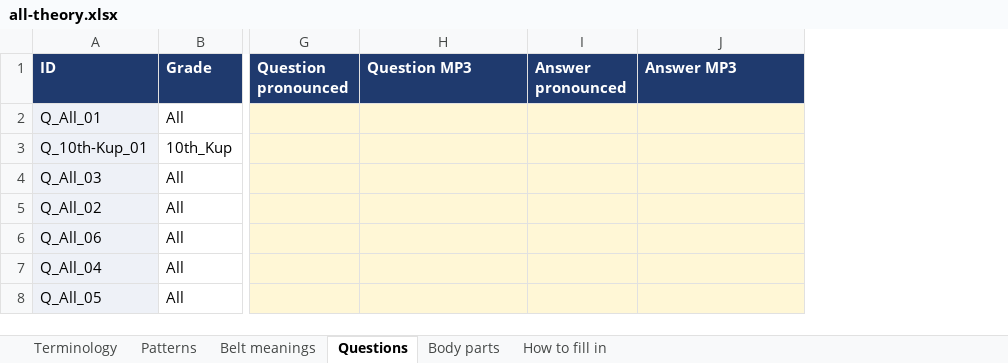
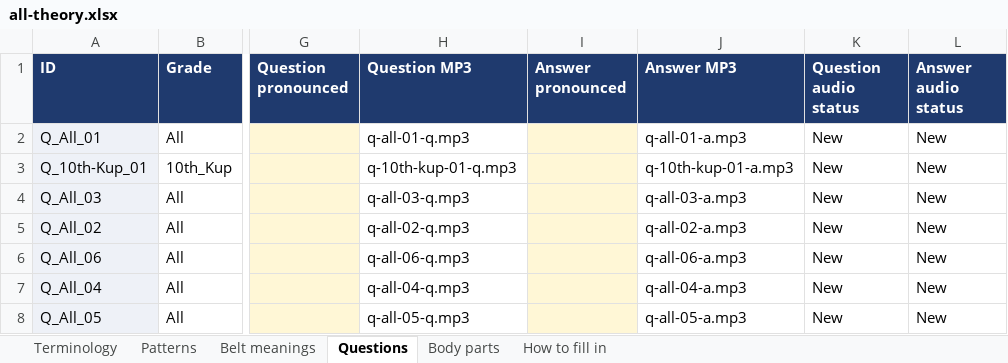
Before and after one commit to LazyTechGeek/Taekwondo_Theory, an Excel workbook: all-theory.xlsx, sheet Questions, drawn as a sheet; only a part is shown, gaps mark what is left out; values as stored, in another font and other column widths than the file's, no borders; the diff names each change by its address in the sheet, - before the commit and + after, or states it on an @@ line.

```diff
--- a/all-theory.xlsx (sheet Questions)
+++ b/all-theory.xlsx (sheet Questions)
+column K (Question audio status), rows 2-8: all New
+column L (Answer audio status), rows 2-8: all New
-H2 (Question MP3): (empty)
+H2 (Question MP3): q-all-01-q.mp3
-H2:H8 fill: #FFF7D6
+H2:H8 fill: none
-J2 (Answer MP3): (empty)
+J2 (Answer MP3): q-all-01-a.mp3
-J2:J8 fill: #FFF7D6
+J2:J8 fill: none
-H3 (Question MP3): (empty)
+H3 (Question MP3): q-10th-kup-01-q.mp3
-J3 (Answer MP3): (empty)
+J3 (Answer MP3): q-10th-kup-01-a.mp3
-H4 (Question MP3): (empty)
+H4 (Question MP3): q-all-03-q.mp3
-J4 (Answer MP3): (empty)
+J4 (Answer MP3): q-all-03-a.mp3
-H5 (Question MP3): (empty)
+H5 (Question MP3): q-all-02-q.mp3
-J5 (Answer MP3): (empty)
+J5 (Answer MP3): q-all-02-a.mp3
-H6 (Question MP3): (empty)
+H6 (Question MP3): q-all-06-q.mp3
-J6 (Answer MP3): (empty)
+J6 (Answer MP3): q-all-06-a.mp3
-H7 (Question MP3): (empty)
+H7 (Question MP3): q-all-04-q.mp3
-J7 (Answer MP3): (empty)
+J7 (Answer MP3): q-all-04-a.mp3
-H8 (Question MP3): (empty)
+H8 (Question MP3): q-all-05-q.mp3
-J8 (Answer MP3): (empty)
+J8 (Answer MP3): q-all-05-a.mp3
```
Also changed, not shown: 33 other files.
